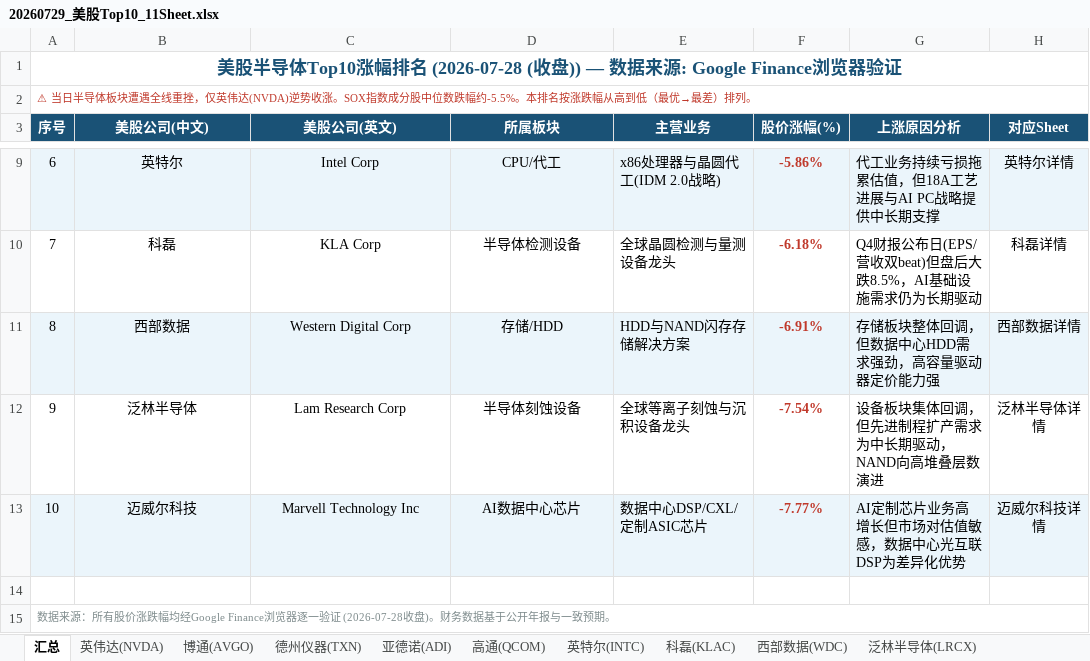
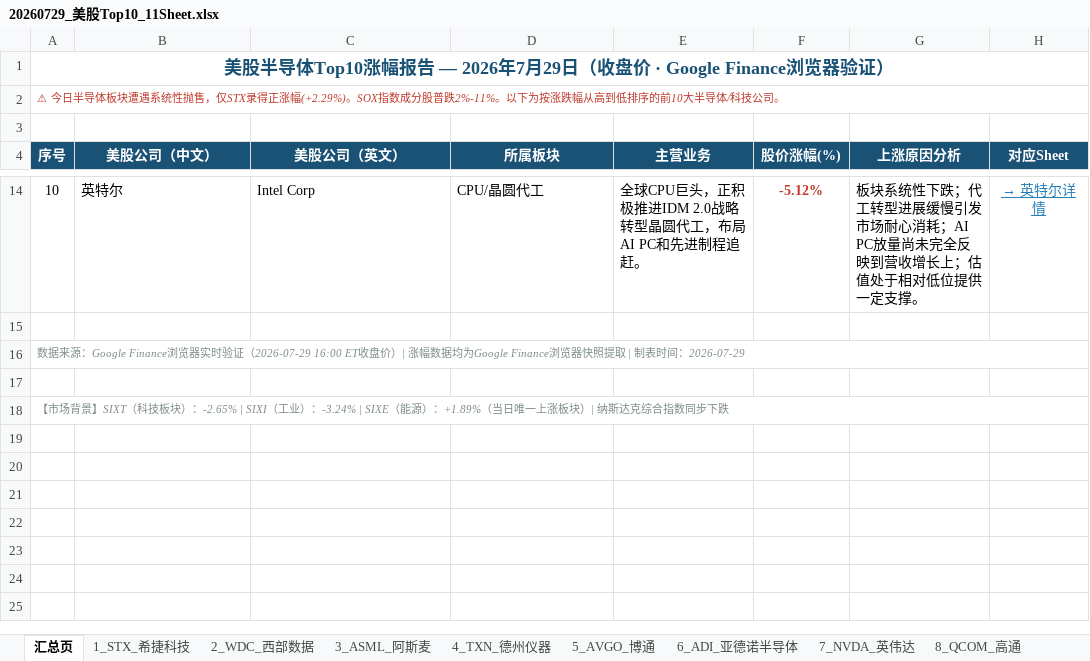
Before and after one commit to Apolline8848/obsidian-daily-sync, an Excel workbook: 05-美股A股报告/20260729_美股Top10_11Sheet.xlsx, sheet 汇总页, drawn as a sheet; only a part is shown, gaps mark what is left out; values as stored, in another font and other column widths than the file's, no borders; removed rows and columns are numbered as before the commit, all else as after; the diff covers the shown part only; the diff names each change by its address in the sheet, - before the commit and + after, or states it on an @@ line.

```diff
--- a/05-美股A股报告/20260729_美股Top10_11Sheet.xlsx (sheet 汇总页)
+++ b/05-美股A股报告/20260729_美股Top10_11Sheet.xlsx (sheet 汇总页)
-sheet tab: 汇总
+sheet tab: 汇总页
-sheet tab: 英伟达(NVDA)
+sheet tab: 1_STX_希捷科技
-sheet tab: 博通(AVGO)
+sheet tab: 2_WDC_西部数据
-sheet tab: 德州仪器(TXN)
+sheet tab: 3_ASML_阿斯麦
-sheet tab: 亚德诺(ADI)
+sheet tab: 4_TXN_德州仪器
-sheet tab: 高通(QCOM)
+sheet tab: 5_AVGO_博通
-sheet tab: 英特尔(INTC)
+sheet tab: 6_ADI_亚德诺半导体
-sheet tab: 科磊(KLAC)
+sheet tab: 7_NVDA_英伟达
-sheet tab: 西部数据(WDC)
+sheet tab: 8_QCOM_高通
@@ column A (序号) renumbered between rows 1 and 16 @@
-A2 italic: off
+A2 italic: on
+row 3: (empty)
-B4: 美股公司(中文)
+B4: 美股公司（中文）
-C4: 美股公司(英文)
+C4: 美股公司（英文）
-A14:H14 fill: #EBF5FB
+A14:H14 fill: none
-B14:D14 alignment: center
+B14:D14 alignment: left
-D14 (所属板块): CPU/代工
+D14 (所属板块): CPU/晶圆代工
-E14 (主营业务): x86处理器与晶圆代工(IDM 2.0战略)
+E14 (主营业务): 全球CPU巨头，正积极推进IDM 2.0战略转型晶圆代工，布局AI PC和先进制程追赶。
-F14 (股价涨幅(%)): -5.86%
+F14 (股价涨幅(%)): -5.12%
-G14 (上涨原因分析): 代工业务持续亏损拖累估值，但18A工艺进展与AI PC战略提供中长期支撑
+G14 (上涨原因分析): 板块系统性下跌；代工转型进展缓慢引发市场耐心消耗；AI PC放量尚未完全反映到营收增长上；估值处于相对低位提供一定支撑。
-H14 (对应Sheet): 英特尔详情
+H14 (对应Sheet): → 英特尔详情
@@ H14 underline: off → on, text colour: black → #2980B9 @@
-row 10: 7 | 科磊 | KLA Corp | 半导体检测设备 | 全球晶圆检测与量测设备龙头 | -6.18% | Q4财报公布日(EPS/营收双beat)但盘后大跌8.5%，AI基础设施需求仍为长期驱动 | 科磊详情
-row 11: 8 | 西部数据 | Western Digital Corp | 存储/HDD | HDD与NAND闪存存储解决方案 | -6.91% | 存储板块整体回调，但数据中心HDD需求强劲，高容量驱动器定价能力强 | 西部数据详情
-row 12: 9 | 泛林半导体 | Lam Research Corp | 半导体刻蚀设备 | 全球等离子刻蚀与沉积设备龙头 | -7.54% | 设备板块集体回调，但先进制程扩产需求为中长期驱动，NAND向高堆叠层数演进 | 泛林半导体详情
-row 13: 10 | 迈威尔科技 | Marvell Technology Inc | AI数据中心芯片 | 数据中心DSP/CXL/定制ASIC芯片 | -7.77% | AI定制芯片业务高增长但市场对估值敏感，数据中心光互联DSP为差异化优势 | 迈威尔科技详情
-A16 italic: off
+A16 italic: on
+row 17: (empty)
+row 18: 【市场背景】SIXT（科技板块）：-2.65% | SIXI（工业）：-3.24% | SIXE（能源）：+1.89%（当日唯一上涨板块）| 纳斯达克综合指数同步下跌
```
Also changed, not shown: 7 added rows, 3 removed rows, 8 edited cells and cell formats elsewhere in this sheet, sheet 1_STX_希捷科技, sheet 6_ADI_亚德诺半导体, sheet 5_AVGO_博通, sheet 2_WDC_西部数据, sheet 10_INTC_英特尔, sheet 7_NVDA_英伟达, 4 more sheets, other sheet tabs, 6 other files.
